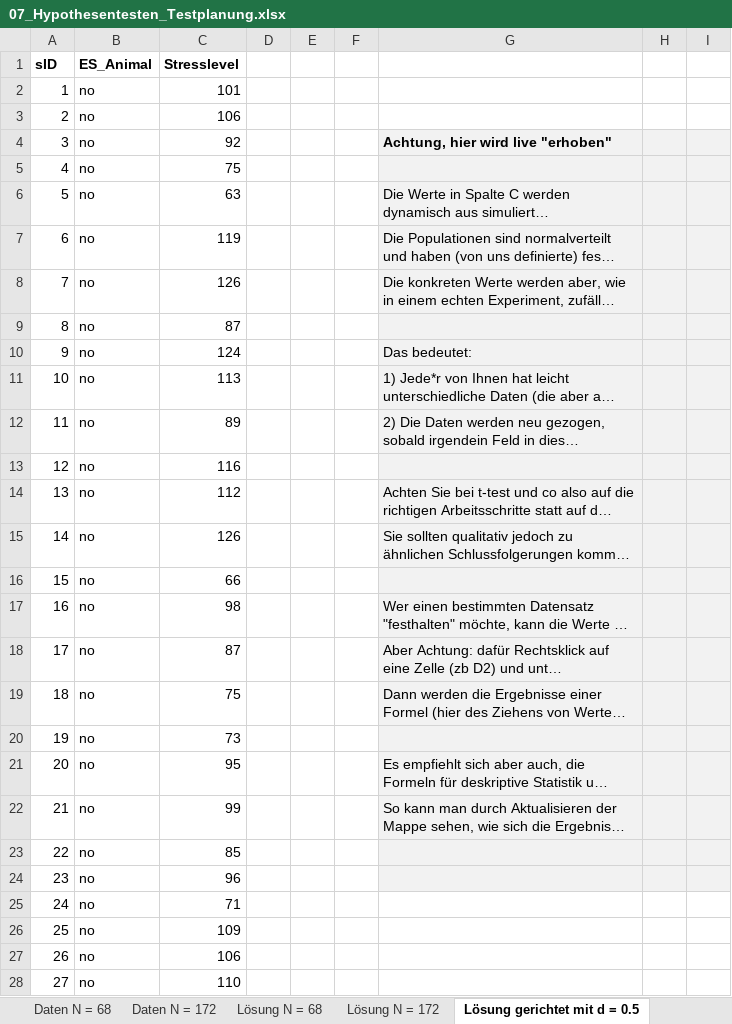
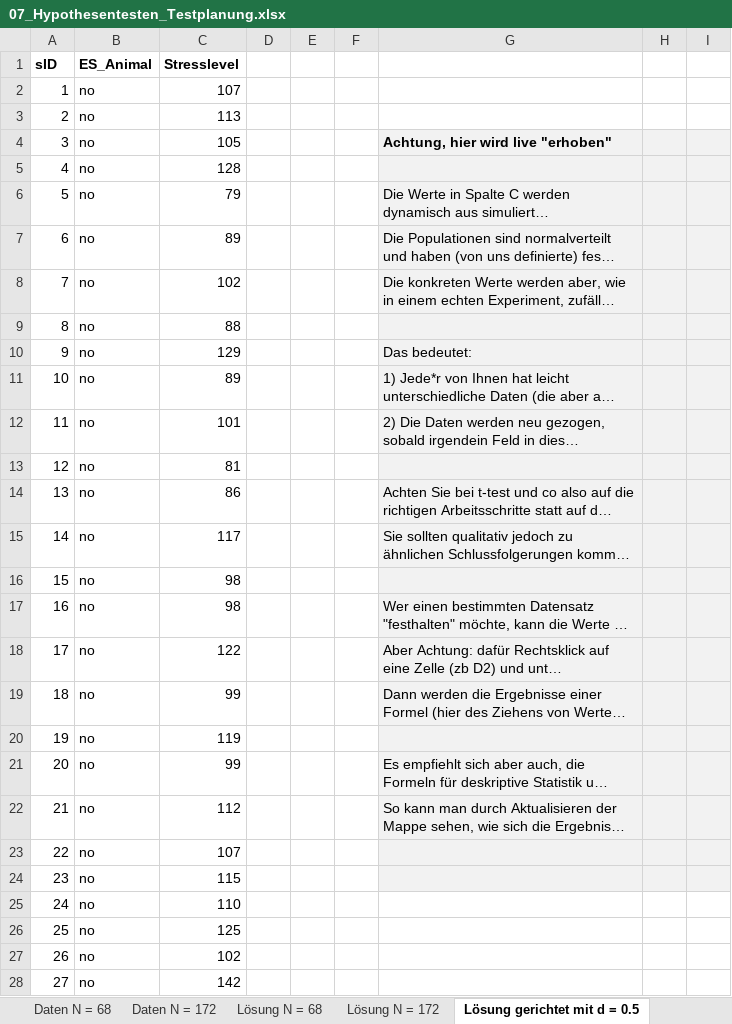
Before and after one commit to QuantiGoettingen/QuantiGoettingen, an Excel workbook: q1_dataFiles/07_Hypothesentesten_Testplanung.xlsx, sheet Lösung gerichtet mit d = 0.5, drawn as a sheet; only a part is shown; long unchanged cells end in …; values as stored, in another font and other column widths than the file's, no borders; charts and pictures not drawn; the diff covers the shown part only; the diff names each change by its address in the sheet, - before the commit and + after, or states it on an @@ line.

```diff
--- a/q1_dataFiles/07_Hypothesentesten_Testplanung.xlsx (sheet Lösung gerichtet mit d = 0.5)
+++ b/q1_dataFiles/07_Hypothesentesten_Testplanung.xlsx (sheet Lösung gerichtet mit d = 0.5)
-C2 (Stresslevel): 101
+C2 (Stresslevel): 107
-C3 (Stresslevel): 106
+C3 (Stresslevel): 113
-C4 (Stresslevel): 92
+C4 (Stresslevel): 105
-C5 (Stresslevel): 75
+C5 (Stresslevel): 128
-C6 (Stresslevel): 63
+C6 (Stresslevel): 79
-C7 (Stresslevel): 119
+C7 (Stresslevel): 89
-C8 (Stresslevel): 126
+C8 (Stresslevel): 102
-C9 (Stresslevel): 87
+C9 (Stresslevel): 88
-C10 (Stresslevel): 124
+C10 (Stresslevel): 129
-C11 (Stresslevel): 113
+C11 (Stresslevel): 89
-C12 (Stresslevel): 89
+C12 (Stresslevel): 101
-C13 (Stresslevel): 116
+C13 (Stresslevel): 81
-C14 (Stresslevel): 112
+C14 (Stresslevel): 86
-C15 (Stresslevel): 126
+C15 (Stresslevel): 117
-C16 (Stresslevel): 66
+C16 (Stresslevel): 98
-C18 (Stresslevel): 87
+C18 (Stresslevel): 122
-C19 (Stresslevel): 75
+C19 (Stresslevel): 99
-C20 (Stresslevel): 73
+C20 (Stresslevel): 119
-C21 (Stresslevel): 95
+C21 (Stresslevel): 99
-C22 (Stresslevel): 99
+C22 (Stresslevel): 112
-C23 (Stresslevel): 85
+C23 (Stresslevel): 107
-C24 (Stresslevel): 96
+C24 (Stresslevel): 115
-C25 (Stresslevel): 71
+C25 (Stresslevel): 110
-C26 (Stresslevel): 109
+C26 (Stresslevel): 125
-C27 (Stresslevel): 106
+C27 (Stresslevel): 102
-C28 (Stresslevel): 110
+C28 (Stresslevel): 142
```
Also changed, not shown: 124 edited cells elsewhere in this sheet, sheet Lösung N = 172, sheet Daten N = 172, sheet Lösung N = 68, sheet Daten N = 68, formulas that keep their value, charts or pictures, q1_dataFiles/06_Signifikanztests.xlsx, 7 other files.
